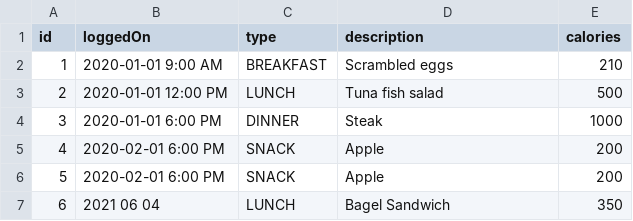
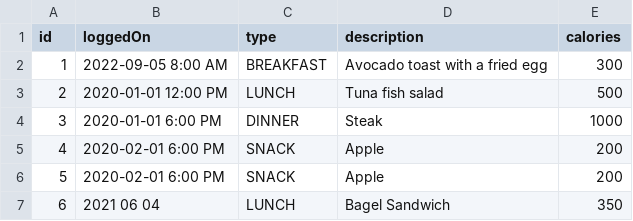
Before and after one commit to ScottWill20/cohort_34_lectures, a CSV file: week03/day02/calorieTracker/data/log-entries.csv, drawn as a sheet.

Commit message:
calorieTracker complete

```diff
--- a/week03/day02/calorieTracker/data/log-entries.csv
+++ b/week03/day02/calorieTracker/data/log-entries.csv
@@ -1,3 +1,3 @@
 id,loggedOn,type,description,calories
-1,2020-01-01 9:00 AM,BREAKFAST,Scrambled eggs,210
+1,2022-09-05 8:00 AM,BREAKFAST,Avocado toast with a fried egg,300
 2,2020-01-01 12:00 PM,LUNCH,Tuna fish salad,500
```
Also changed, not shown: 5 other files.
